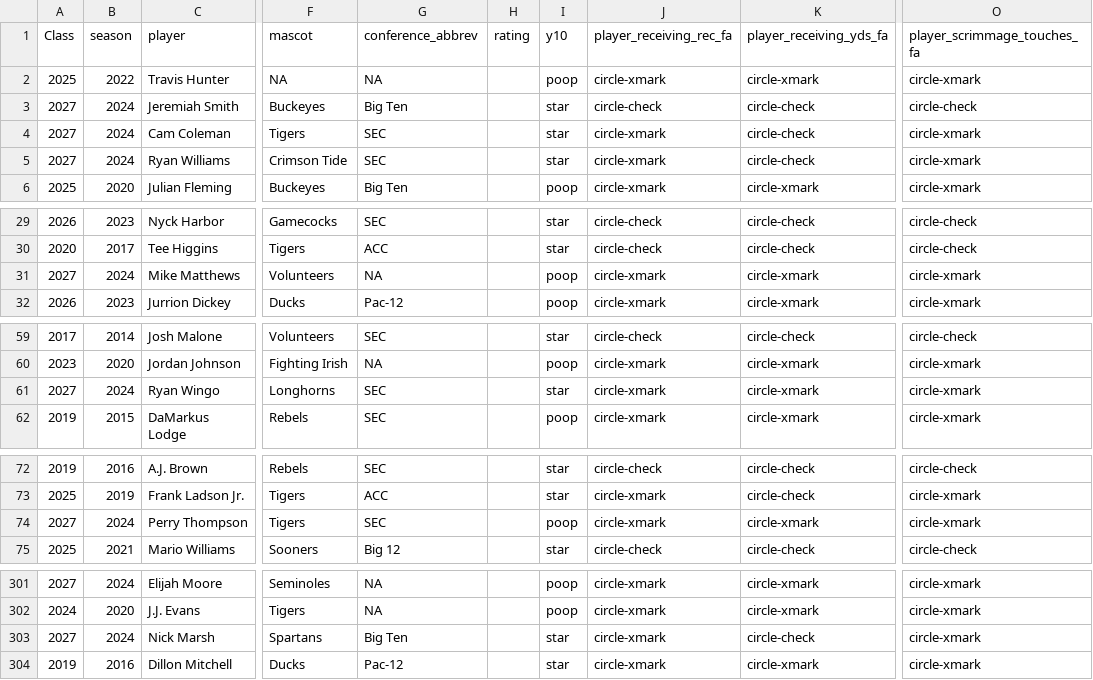
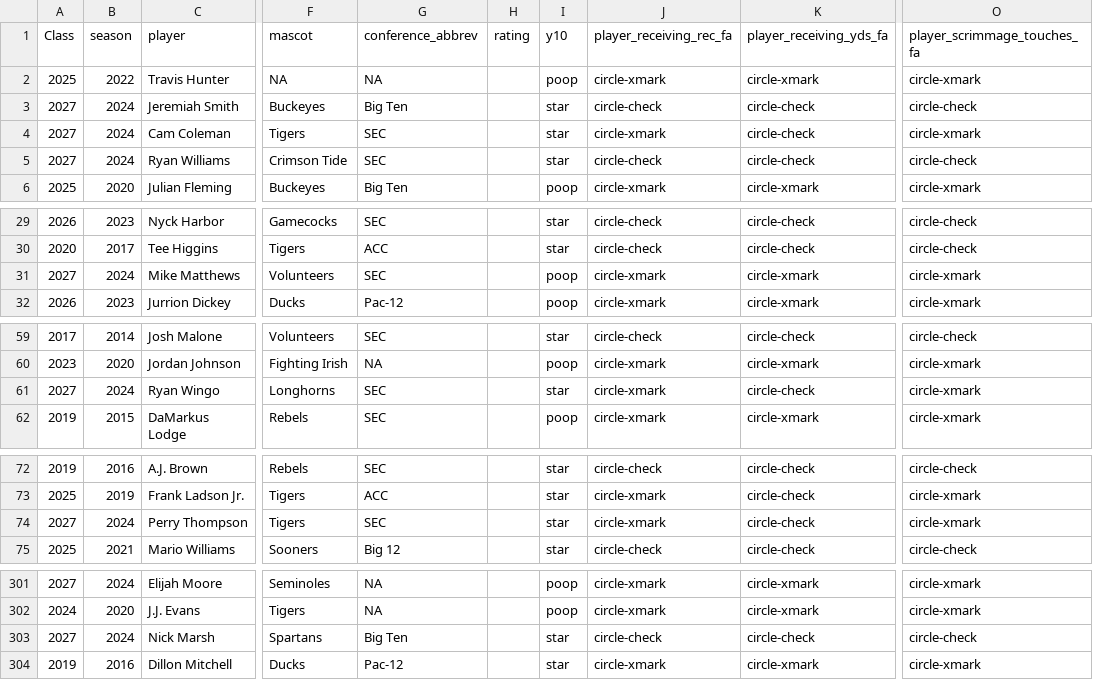
Before and after one commit to JerrickBackous/campus2canton-data, a CSV file: csv/year_1_zero_pass_fail.csv, drawn as a sheet; only a part is shown, gaps mark what is left out; the diff covers the shown part only; the diff names each change by its address in the sheet, - before the commit and + after, or states it on an @@ line.

Commit message:
Update from https://github.com/JerrickBackous/college_data_updateR/commit/4c99de6e3779543259b1a6ee5cf5d608ced90261

```diff
--- a/csv/year_1_zero_pass_fail.csv
+++ b/csv/year_1_zero_pass_fail.csv
-J5 (player_receiving_rec_fa): circle-xmark
+J5 (player_receiving_rec_fa): circle-check
-O5 (player_scrimmage_touches_fa): circle-xmark
+O5 (player_scrimmage_touches_fa): circle-check
-G31 (conference_abbrev): NA
+G31 (conference_abbrev): SEC
-K61 (player_receiving_yds_fa): circle-xmark
+K61 (player_receiving_yds_fa): circle-check
-I74 (y10): poop
+I74 (y10): star
-K74 (player_receiving_yds_fa): circle-xmark
+K74 (player_receiving_yds_fa): circle-check
-J303 (player_receiving_rec_fa): circle-xmark
+J303 (player_receiving_rec_fa): circle-check
-O303 (player_scrimmage_touches_fa): circle-xmark
+O303 (player_scrimmage_touches_fa): circle-check
```
Also changed, not shown: 1 edited cell elsewhere in this file, 19 other files.
